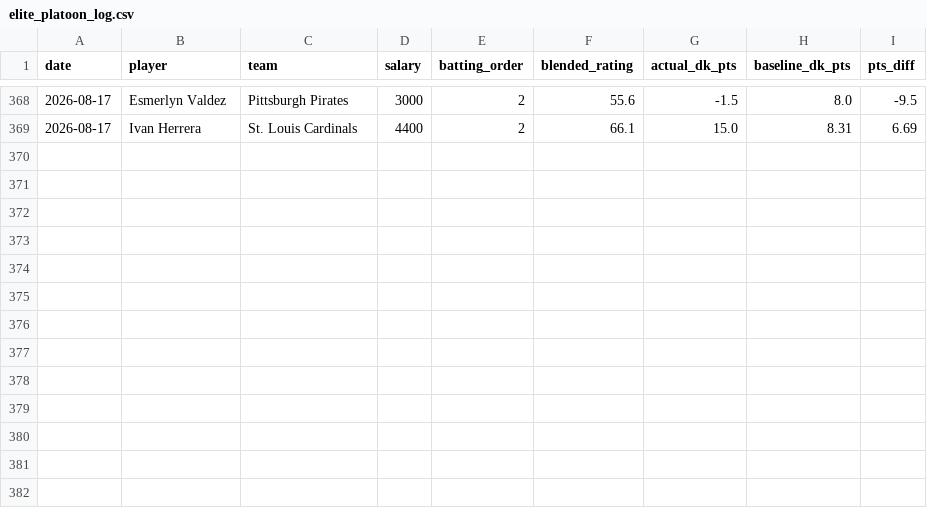
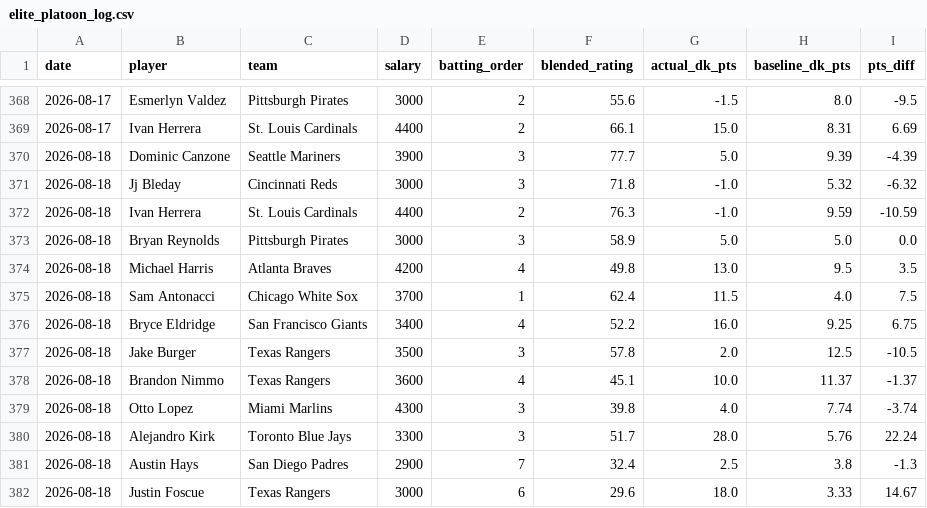
Before and after one commit to kklosowiak/MlbDFS, a CSV file: scratch/passive_tracker/signals/elite_platoon_log.csv, drawn as a sheet; only a part is shown, gaps mark what is left out; the diff names each change by its address in the sheet, - before the commit and + after, or states it on an @@ line.

```diff
--- a/scratch/passive_tracker/signals/elite_platoon_log.csv
+++ b/scratch/passive_tracker/signals/elite_platoon_log.csv
+row 370: 2026-08-18 | Dominic Canzone | Seattle Mariners | 3900 | 3 | 77.7 | 5.0 | 9.39 | -4.39
+row 371: 2026-08-18 | Jj Bleday | Cincinnati Reds | 3000 | 3 | 71.8 | -1.0 | 5.32 | -6.32
+row 372: 2026-08-18 | Ivan Herrera | St. Louis Cardinals | 4400 | 2 | 76.3 | -1.0 | 9.59 | -10.59
+row 373: 2026-08-18 | Bryan Reynolds | Pittsburgh Pirates | 3000 | 3 | 58.9 | 5.0 | 5.0 | 0.0
+row 374: 2026-08-18 | Michael Harris | Atlanta Braves | 4200 | 4 | 49.8 | 13.0 | 9.5 | 3.5
+row 375: 2026-08-18 | Sam Antonacci | Chicago White Sox | 3700 | 1 | 62.4 | 11.5 | 4.0 | 7.5
+row 376: 2026-08-18 | Bryce Eldridge | San Francisco Giants | 3400 | 4 | 52.2 | 16.0 | 9.25 | 6.75
+row 377: 2026-08-18 | Jake Burger | Texas Rangers | 3500 | 3 | 57.8 | 2.0 | 12.5 | -10.5
+row 378: 2026-08-18 | Brandon Nimmo | Texas Rangers | 3600 | 4 | 45.1 | 10.0 | 11.37 | -1.37
+row 379: 2026-08-18 | Otto Lopez | Miami Marlins | 4300 | 3 | 39.8 | 4.0 | 7.74 | -3.74
+row 380: 2026-08-18 | Alejandro Kirk | Toronto Blue Jays | 3300 | 3 | 51.7 | 28.0 | 5.76 | 22.24
+row 381: 2026-08-18 | Austin Hays | San Diego Padres | 2900 | 7 | 32.4 | 2.5 | 3.8 | -1.3
+row 382: 2026-08-18 | Justin Foscue | Texas Rangers | 3000 | 6 | 29.6 | 18.0 | 3.33 | 14.67
```
Also changed, not shown: scratch/passive_tracker/signals/hot_msmi_log.csv, scratch/passive_tracker/signals/pen_fatigue_log.csv, 18 other files.
